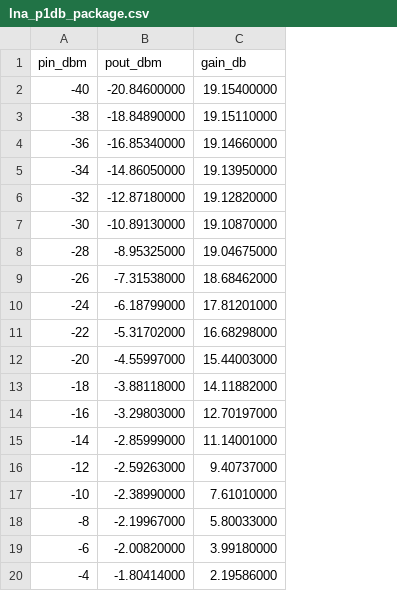
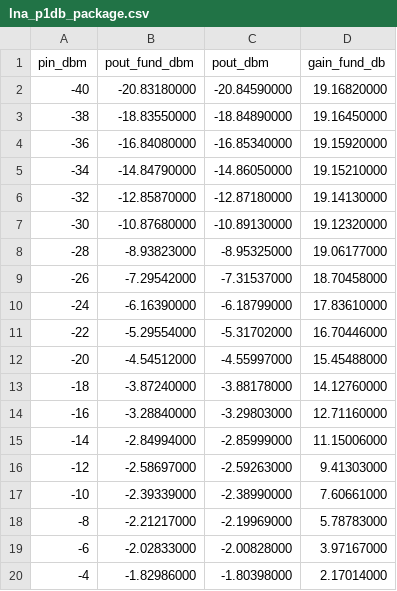
Before and after one commit to RFICExplorer/sg13cmos5l_chipalooza_analog_project, a CSV file: macros/lna/testbenches/xschem/plot_simulations/data/lna_p1db_package.csv, drawn as a sheet; removed rows and columns are numbered as before the commit, all else as after; the diff names each change by its address in the sheet, - before the commit and + after, or states it on an @@ line.

Commit message:
Make package linearity simulations reproducible

```diff
--- a/macros/lna/testbenches/xschem/plot_simulations/data/lna_p1db_package.csv
+++ b/macros/lna/testbenches/xschem/plot_simulations/data/lna_p1db_package.csv
+column B (pout_fund_dbm), rows 2-20: -20.83180000 | -18.83550000 | -16.84080000 | -14.84790000 | -12.85870000 | -10.87680000 | -8.93823000 | -7.29542000 | -6.16390000 | -5.29554000 | -4.54512000 | -3.87240000 | -3.28840000 | -2.84994000 | -2.58697000 | -2.39339000 | -2.21217000 | -2.02833000 | -1.82986000
-column C (gain_db), rows 2-20: 19.15400000 | 19.15110000 | 19.14660000 | 19.13950000 | 19.12820000 | 19.10870000 | 19.04675000 | 18.68462000 | 17.81201000 | 16.68298000 | 15.44003000 | 14.11882000 | 12.70197000 | 11.14001000 | 9.40737000 | 7.61010000 | 5.80033000 | 3.99180000 | 2.19586000
+column D (gain_fund_db), rows 2-20: 19.16820000 | 19.16450000 | 19.15920000 | 19.15210000 | 19.14130000 | 19.12320000 | 19.06177000 | 18.70458000 | 17.83610000 | 16.70446000 | 15.45488000 | 14.12760000 | 12.71160000 | 11.15006000 | 9.41303000 | 7.60661000 | 5.78783000 | 3.97167000 | 2.17014000
-C2 (pout_dbm): -20.84600000
+C2 (pout_dbm): -20.84590000
-C9 (pout_dbm): -7.31538000
+C9 (pout_dbm): -7.31537000
-C13 (pout_dbm): -3.88118000
+C13 (pout_dbm): -3.88178000
-C18 (pout_dbm): -2.19967000
+C18 (pout_dbm): -2.19969000
-C19 (pout_dbm): -2.00820000
+C19 (pout_dbm): -2.00828000
-C20 (pout_dbm): -1.80414000
+C20 (pout_dbm): -1.80398000
```
Also changed, not shown: macros/lna/testbenches/xschem/plot_simulations/data/lna_iip3_package.csv, macros/lna/testbenches/xschem/plot_simulations/data/lna_p1db_package_refined.csv, 6 other files.
